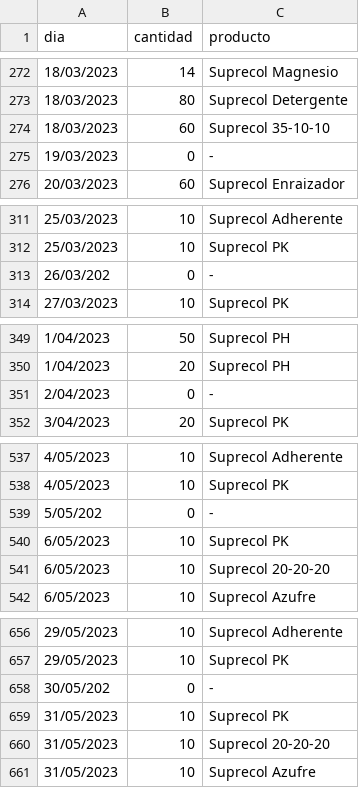
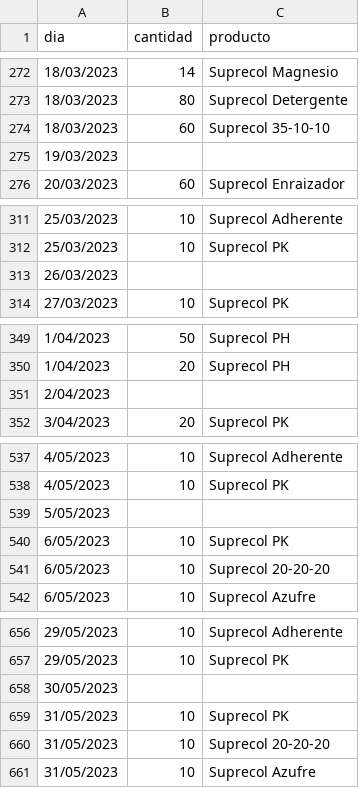
Before and after one commit to JhonnyJR10/CSV, a CSV file: producto.csv, drawn as a sheet; only a part is shown, gaps mark what is left out; the diff covers the shown part only.

```diff
--- a/producto.csv
+++ b/producto.csv
@@ -274,3 +274,3 @@ dia,cantidad,producto
 18/03/2023,60,Suprecol 35-10-10
-19/03/2023,0,-
+19/03/2023,,
 20/03/2023,60,Suprecol Enraizador
@@ -312,3 +312,3 @@ dia,cantidad,producto
 25/03/2023,10,Suprecol PK
-26/03/202,0,-
+26/03/2023,,
 27/03/2023,10,Suprecol PK
@@ -350,3 +350,3 @@ dia,cantidad,producto
 1/04/2023,20,Suprecol PH
-2/04/2023,0,-
+2/04/2023,,
 3/04/2023,20,Suprecol PK
@@ -538,3 +538,3 @@ dia,cantidad,producto
 4/05/2023,10,Suprecol PK
-5/05/202,0,-
+5/05/2023,,
 6/05/2023,10,Suprecol PK
@@ -657,3 +657,3 @@ dia,cantidad,producto
 29/05/2023,10,Suprecol PK
-30/05/202,0,-
+30/05/2023,,
 31/05/2023,10,Suprecol PK
```
Also changed, not shown: 14 edited cells elsewhere in this file.
